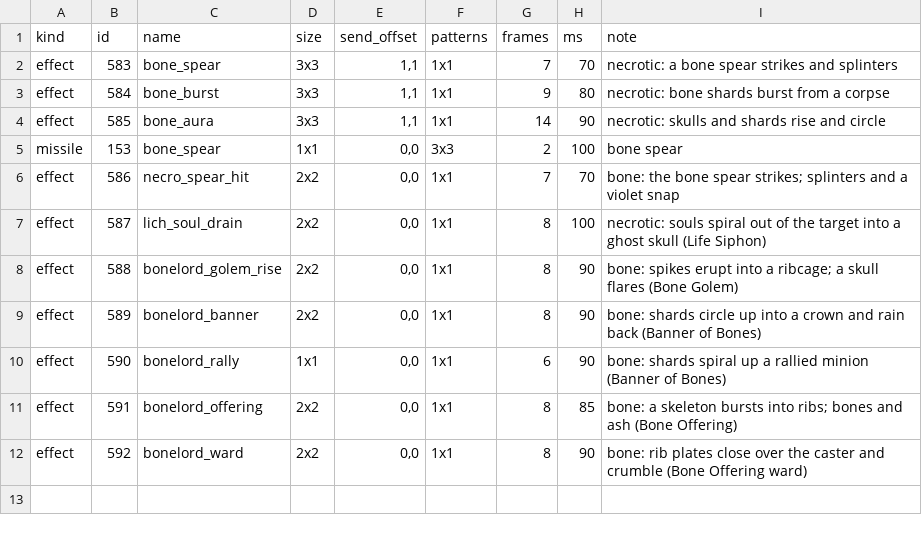
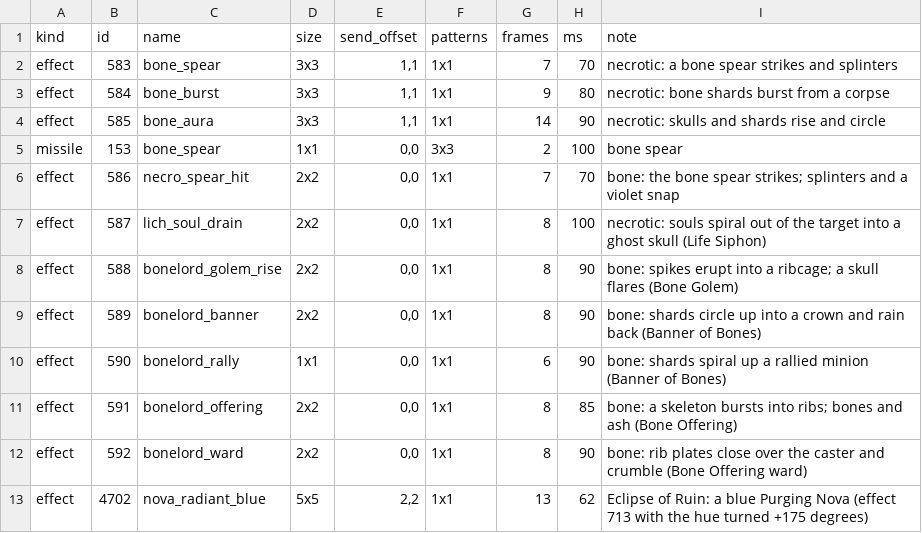
Before and after one commit to lucas1089/cinders-of-chaos, a CSV file: server/data/spells/vfx_art_catalog.csv, drawn as a sheet.

```diff
--- a/server/data/spells/vfx_art_catalog.csv
+++ b/server/data/spells/vfx_art_catalog.csv
@@ -12 +12,2 @@ effect,591,bonelord_offering,2x2,"0,0",1x1,8,85,bone: a skeleton bursts into rib
 effect,592,bonelord_ward,2x2,"0,0",1x1,8,90,bone: rib plates close over the caster and crumble (Bone Offering ward)
+effect,4702,nova_radiant_blue,5x5,"2,2",1x1,13,62,Eclipse of Ruin: a blue Purging Nova (effect 713 with the hue turned +175 degrees)
```
Also changed, not shown: server/data/spells/spell_fx_allow.csv, server/data/spells/spell_fx_elements.csv, 24 other files.
